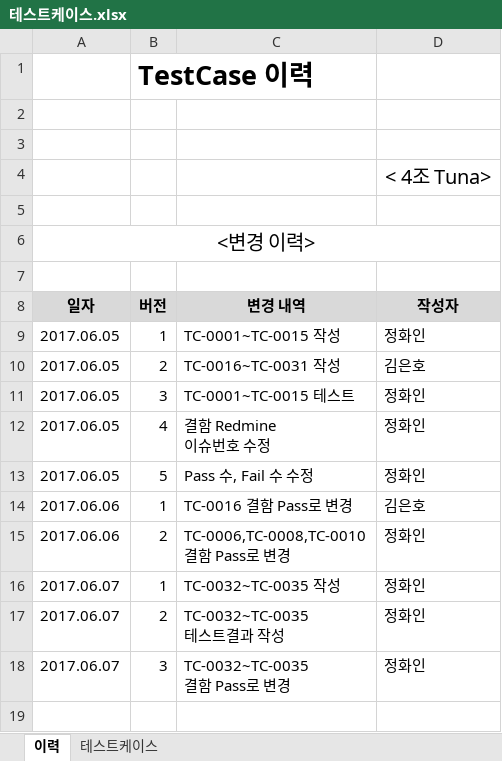
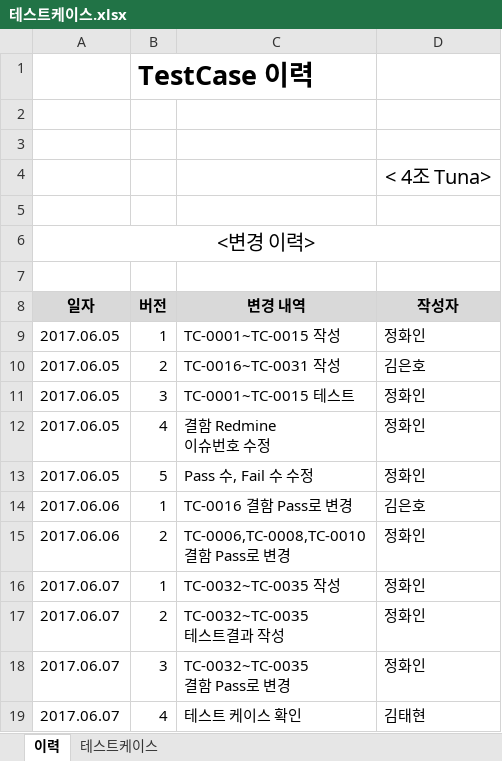
Before and after one commit to SE-admin/SE2017_4_tuna, an Excel workbook: doc/4_ 테스트케이스 및 테스트결과보고서/테스트케이스.xlsx, sheet 이력, drawn as a sheet; values as stored, in another font and other column widths than the file's, no borders; the diff names each change by its address in the sheet, - before the commit and + after, or states it on an @@ line.

Commit message:
doc/4_ 테스트케이스 및 테스트결과보고서/테스트케이스.xlsx 테스트 케이스 확인

```diff
--- a/doc/4_ 테스트케이스 및 테스트결과보고서/테스트케이스.xlsx (sheet 이력)
+++ b/doc/4_ 테스트케이스 및 테스트결과보고서/테스트케이스.xlsx (sheet 이력)
+row 19: 2017.06.07 | 4 | 테스트 케이스 확인 | 김태현
```
